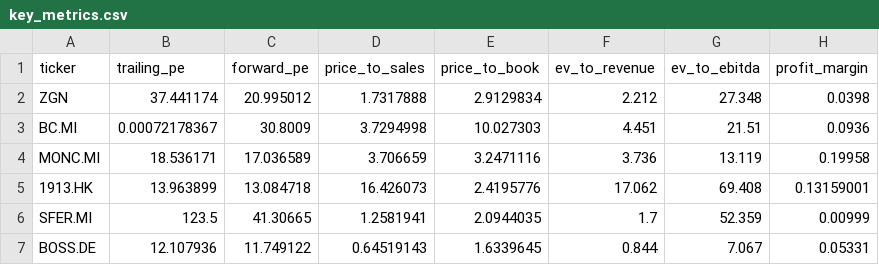
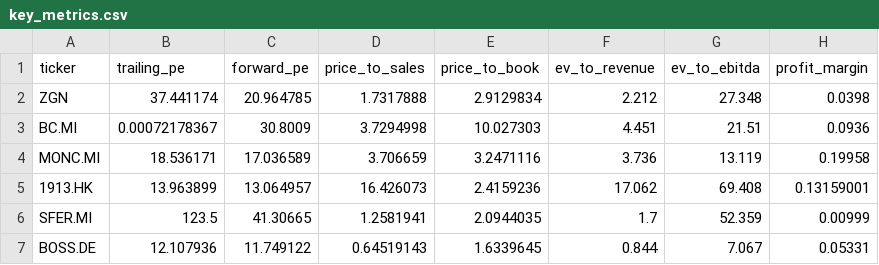
Before and after one commit to iliash-git/zegna-luxury-dashboard, a CSV file: data/key_metrics.csv, drawn as a sheet; only a part is shown; the diff names each change by its address in the sheet, - before the commit and + after, or states it on an @@ line.

```diff
--- a/data/key_metrics.csv
+++ b/data/key_metrics.csv
-C2 (forward_pe): 20.995012
+C2 (forward_pe): 20.964785
-C5 (forward_pe): 13.084718
+C5 (forward_pe): 13.064957
-E5 (price_to_book): 2.4195776
+E5 (price_to_book): 2.4159236
```
Also changed, not shown: data/price_history.csv, 1 other file.
